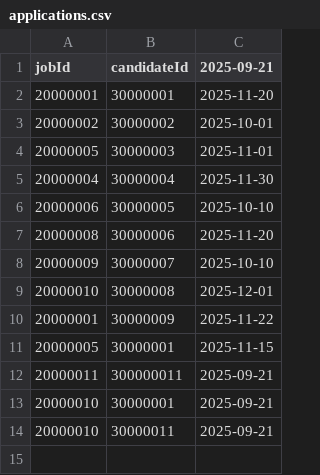
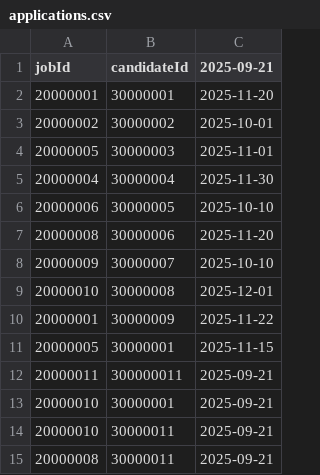
Before and after one commit to WaranonK/MVC-2568-1, a CSV file: data/applications.csv, drawn as a sheet.

```diff
--- a/data/applications.csv
+++ b/data/applications.csv
@@ -14 +14,2 @@ jobId,candidateId,2025-09-21
 20000010,30000011,2025-09-21
+20000008,30000011,2025-09-21
```
Also changed, not shown: data/candidates.csv, 3 other files.
